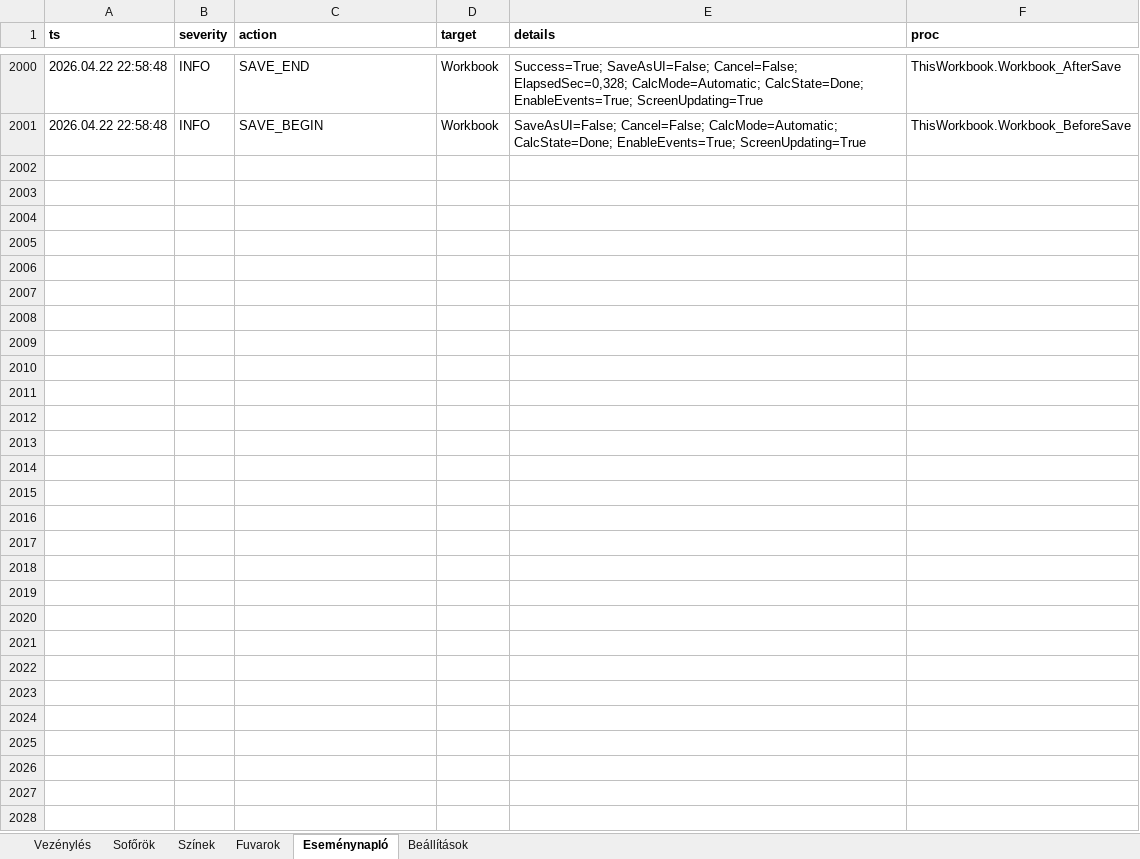
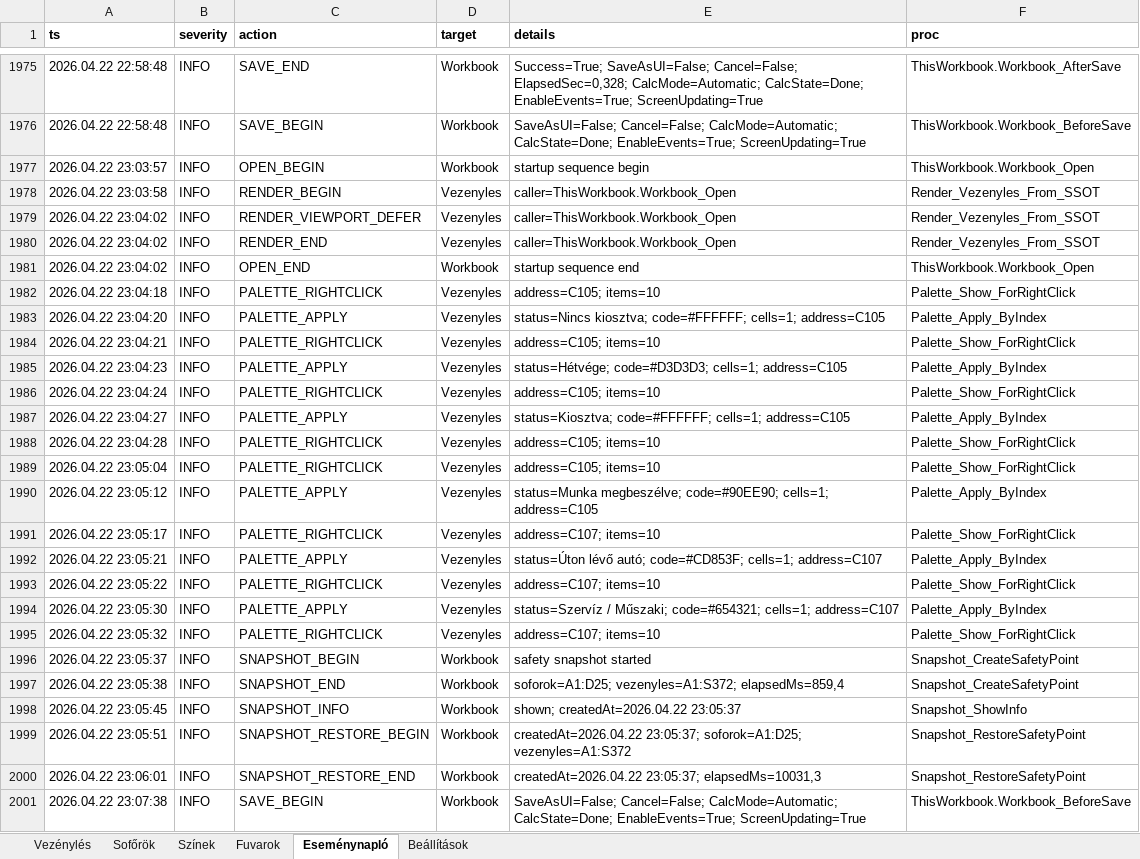
Before and after one commit to bukfa-web/vezenyles-excel, an Excel workbook: Vezénylés_Stabil_2026.04.21_CLEAN.xlsm, sheet Eseménynapló, drawn as a sheet; only a part is shown, gaps mark what is left out; values as stored, in another font and other column widths than the file's, no borders; table styles not drawn; the diff covers the shown part only; the diff names each change by its address in the sheet, - before the commit and + after, or states it on an @@ line.

Commit message:
Record stable regression point

```diff
--- a/Vezénylés_Stabil_2026.04.21_CLEAN.xlsm (sheet Eseménynapló)
+++ b/Vezénylés_Stabil_2026.04.21_CLEAN.xlsm (sheet Eseménynapló)
+row 1977: 2026.04.22 23:03:57 | INFO | OPEN_BEGIN | Workbook | startup sequence begin | ThisWorkbook.Workbook_Open
+row 1978: 2026.04.22 23:03:58 | INFO | RENDER_BEGIN | Vezenyles | caller=ThisWorkbook.Workbook_Open | Render_Vezenyles_From_SSOT
+row 1979: 2026.04.22 23:04:02 | INFO | RENDER_VIEWPORT_DEFER | Vezenyles | caller=ThisWorkbook.Workbook_Open | Render_Vezenyles_From_SSOT
+row 1980: 2026.04.22 23:04:02 | INFO | RENDER_END | Vezenyles | caller=ThisWorkbook.Workbook_Open | Render_Vezenyles_From_SSOT
+row 1981: 2026.04.22 23:04:02 | INFO | OPEN_END | Workbook | startup sequence end | ThisWorkbook.Workbook_Open
+row 1982: 2026.04.22 23:04:18 | INFO | PALETTE_RIGHTCLICK | Vezenyles | address=C105; items=10 | Palette_Show_ForRightClick
+row 1983: 2026.04.22 23:04:20 | INFO | PALETTE_APPLY | Vezenyles | status=Nincs kiosztva; code=#FFFFFF; cells=1; address=C105 | Palette_Apply_ByIndex
+row 1984: 2026.04.22 23:04:21 | INFO | PALETTE_RIGHTCLICK | Vezenyles | address=C105; items=10 | Palette_Show_ForRightClick
+row 1985: 2026.04.22 23:04:23 | INFO | PALETTE_APPLY | Vezenyles | status=Hétvége; code=#D3D3D3; cells=1; address=C105 | Palette_Apply_ByIndex
+row 1986: 2026.04.22 23:04:24 | INFO | PALETTE_RIGHTCLICK | Vezenyles | address=C105; items=10 | Palette_Show_ForRightClick
+row 1987: 2026.04.22 23:04:27 | INFO | PALETTE_APPLY | Vezenyles | status=Kiosztva; code=#FFFFFF; cells=1; address=C105 | Palette_Apply_ByIndex
+row 1988: 2026.04.22 23:04:28 | INFO | PALETTE_RIGHTCLICK | Vezenyles | address=C105; items=10 | Palette_Show_ForRightClick
+row 1989: 2026.04.22 23:05:04 | INFO | PALETTE_RIGHTCLICK | Vezenyles | address=C105; items=10 | Palette_Show_ForRightClick
+row 1990: 2026.04.22 23:05:12 | INFO | PALETTE_APPLY | Vezenyles | status=Munka megbeszélve; code=#90EE90; cells=1; address=C105 | Palette_Apply_ByIndex
+row 1991: 2026.04.22 23:05:17 | INFO | PALETTE_RIGHTCLICK | Vezenyles | address=C107; items=10 | Palette_Show_ForRightClick
+row 1992: 2026.04.22 23:05:21 | INFO | PALETTE_APPLY | Vezenyles | status=Úton lévő autó; code=#CD853F; cells=1; address=C107 | Palette_Apply_ByIndex
+row 1993: 2026.04.22 23:05:22 | INFO | PALETTE_RIGHTCLICK | Vezenyles | address=C107; items=10 | Palette_Show_ForRightClick
+row 1994: 2026.04.22 23:05:30 | INFO | PALETTE_APPLY | Vezenyles | status=Szervíz / Műszaki; code=#654321; cells=1; address=C107 | Palette_Apply_ByIndex
+row 1995: 2026.04.22 23:05:32 | INFO | PALETTE_RIGHTCLICK | Vezenyles | address=C107; items=10 | Palette_Show_ForRightClick
+row 1996: 2026.04.22 23:05:37 | INFO | SNAPSHOT_BEGIN | Workbook | safety snapshot started | Snapshot_CreateSafetyPoint
+row 1997: 2026.04.22 23:05:38 | INFO | SNAPSHOT_END | Workbook | soforok=A1:D25; vezenyles=A1:S372; elapsedMs=859,4 | Snapshot_CreateSafetyPoint
+row 1998: 2026.04.22 23:05:45 | INFO | SNAPSHOT_INFO | Workbook | shown; createdAt=2026.04.22 23:05:37 | Snapshot_ShowInfo
+row 1999: 2026.04.22 23:05:51 | INFO | SNAPSHOT_RESTORE_BEGIN | Workbook | createdAt=2026.04.22 23:05:37; soforok=A1:D25; vezenyles=A1:S372 | Snapshot_RestoreSafetyPoint
+row 2000: 2026.04.22 23:06:01 | INFO | SNAPSHOT_RESTORE_END | Workbook | createdAt=2026.04.22 23:05:37; elapsedMs=10031,3 | Snapshot_RestoreSafetyPoint
+row 2001: 2026.04.22 23:07:38 | INFO | SAVE_BEGIN | Workbook | SaveAsUI=False; Cancel=False; CalcMode=Automatic; CalcState=Done; EnableEvents=True; ScreenUpdating=True | ThisWorkbook.Workbook_BeforeSave
```
Also changed, not shown: 25 removed rows elsewhere in this sheet, sheet Vezénylés, sheet Beállítások, charts or pictures, 1 other file.
